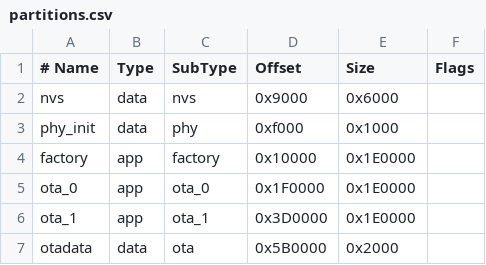
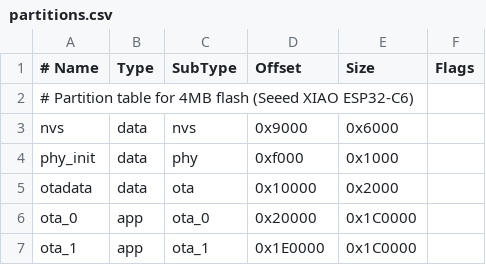
Before and after one commit to tech-grandpa/spooldex-humidity-tracker, a CSV file: firmware/partitions.csv, drawn as a sheet.

Commit message:
fix: partition table for 4MB flash (XIAO ESP32-C6)
- Resize partitions from 8MB to 4MB layout
- Two OTA slots at 1.75MB each (plenty for this firmware)
- Fix deprecated sdkconfig symbols for ESP-IDF v5.4
- Set flash size to 4MB in defaults

```diff
--- a/firmware/partitions.csv
+++ b/firmware/partitions.csv
@@ -1,7 +1,7 @@
 # Name,   Type, SubType, Offset,  Size, Flags
+# Partition table for 4MB flash (Seeed XIAO ESP32-C6)
 nvs,      data, nvs,     0x9000,  0x6000,
 phy_init, data, phy,     0xf000,  0x1000,
-factory,  app,  factory, 0x10000, 0x1E0000,
-ota_0,    app,  ota_0,   0x1F0000,0x1E0000,
-ota_1,    app,  ota_1,   0x3D0000,0x1E0000,
-otadata,  data, ota,     0x5B0000,0x2000,
+otadata,  data, ota,     0x10000, 0x2000,
+ota_0,    app,  ota_0,   0x20000, 0x1C0000,
+ota_1,    app,  ota_1,   0x1E0000,0x1C0000,
```
Also changed, not shown: 1 other file.
